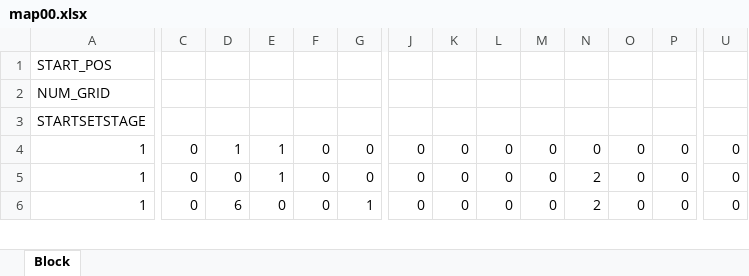
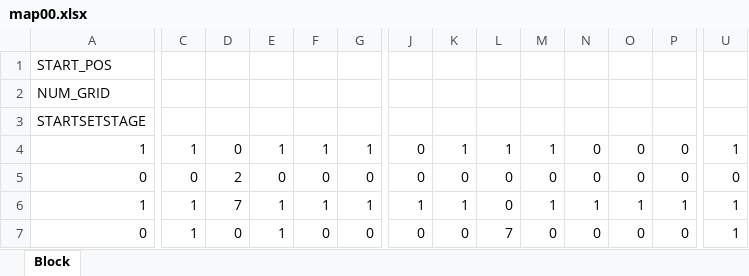
Before and after one commit to TomoyaKanazaki/Graduation, an Excel workbook: 04_memo/map00.xlsx, sheet Block, drawn as a sheet; only a part is shown, gaps mark what is left out; values as stored, in another font and other column widths than the file's, no cell formats; conditional formats not drawn; addresses are those after the commit; rows hold the shown columns only; the diff covers the shown part only; the diff names each change by its address in the sheet, - before the commit and + after, or states it on an @@ line.

```diff
--- a/04_memo/map00.xlsx (sheet Block)
+++ b/04_memo/map00.xlsx (sheet Block)
+row 4: 1 | 1 | 0 | 1 | 1 | 1 | 0 | 1 | 1 | 1 | 0 | 0 | 0 | 1
-A5: 1
+A5: 0
-D5: 1
+D5: 2
-E5: 1
+E5: 0
-C6:C7: 0
+C6:C7: 1
-D6: 0
+D6: 7
-F6: 0
+F6: 1
-G6: 0
+G6: 1
-J6: 0
+J6: 1
-K6: 0
+K6: 1
-M6: 0
+M6: 1
-N6: 2
+N6: 1
-O6: 0
+O6: 1
-P6: 0
+P6: 1
-U6:U7: 0
+U6:U7: 1
-A7: 1
+A7: 0
-D7: 6
+D7: 0
-E7: 0
+E7: 1
-G7: 1
+G7: 0
-L7: 0
+L7: 7
-N7: 2
+N7: 0
```
Also changed, not shown: 1 added row, 2 removed rows and 117 edited cells elsewhere in this sheet, cell formats, 3 other files.
